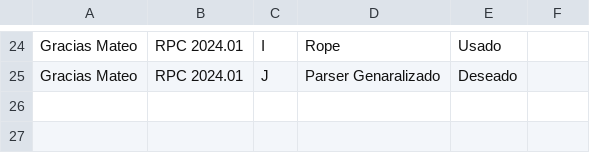
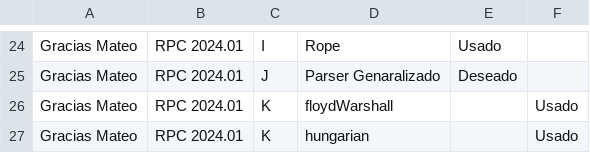
Before and after one commit to IvanRenison/ProgrammingProblems, a CSV file: .CodeUsageData/Equipos.csv, drawn as a sheet; only a part is shown, gaps mark what is left out.

```diff
--- a/.CodeUsageData/Equipos.csv
+++ b/.CodeUsageData/Equipos.csv
@@ -25 +25,3 @@ Gracias Mateo, RPC 2024.01, I, Rope, Usado,
 Gracias Mateo, RPC 2024.01, J, Parser Genaralizado, Deseado,
+Gracias Mateo, RPC 2024.01, K, floydWarshall, , Usado
+Gracias Mateo, RPC 2024.01, K, hungarian, , Usado
```
Also changed, not shown: 1 other file.
